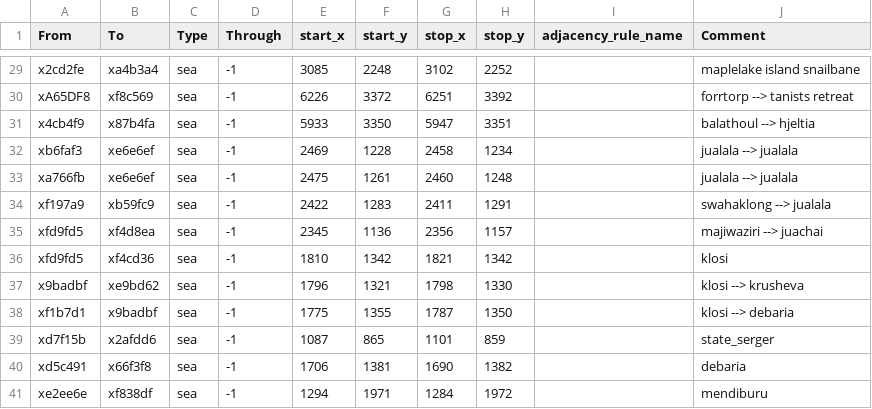
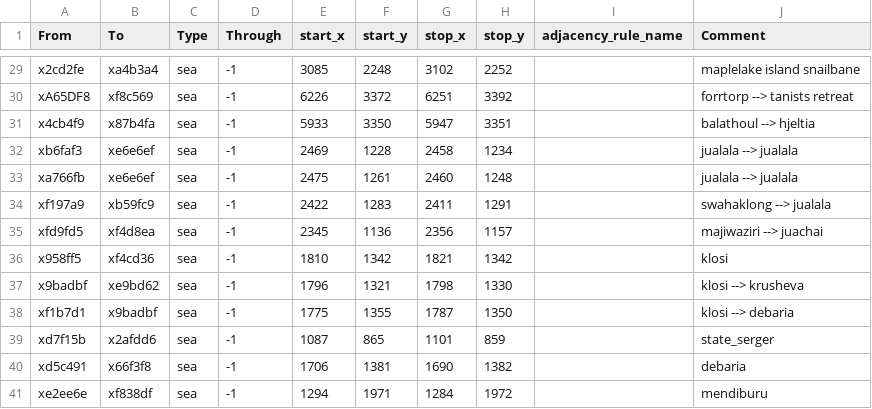
Before and after one commit to Kingbobman/Exether, a CSV file: map_data/adjacencies.csv, drawn as a sheet; only a part is shown, gaps mark what is left out.

Commit message:
klosi fix

```diff
--- a/map_data/adjacencies.csv
+++ b/map_data/adjacencies.csv
@@ -35,3 +35,3 @@ xf197a9,xb59fc9,sea,-1,2422,1283,2411,1291,,swahaklong --> jualala
 xfd9fd5,xf4d8ea,sea,-1,2345,1136,2356,1157,,majiwaziri --> juachai
-xfd9fd5,xf4cd36,sea,-1,1810,1342,1821,1342,,klosi
+x958ff5,xf4cd36,sea,-1,1810,1342,1821,1342,,klosi
 x9badbf,xe9bd62,sea,-1,1796,1321,1798,1330,,klosi --> krusheva
```
